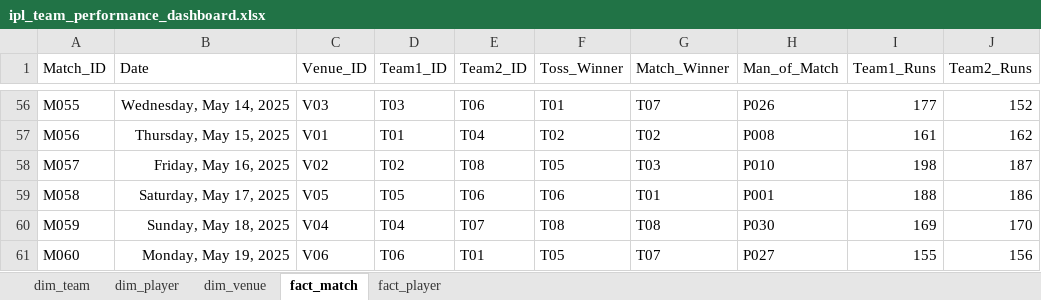
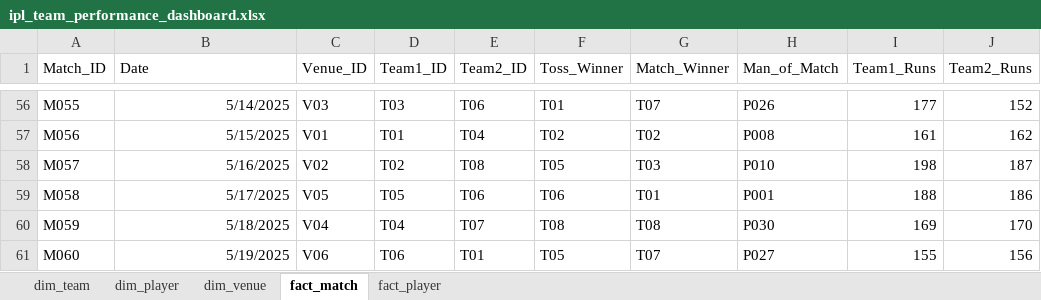
Before and after one commit to Chauhanekta21/IPL_Team_Performance_Analysis, an Excel workbook: Dashboard/ipl_team_performance_dashboard.xlsx, sheet fact_match, drawn as a sheet; only a part is shown, gaps mark what is left out; values as stored, in another font and other column widths than the file's, no borders; table styles not drawn; the diff covers the shown part only; the diff names each change by its address in the sheet, - before the commit and + after, or states it on an @@ line.

```diff
--- a/Dashboard/ipl_team_performance_dashboard.xlsx (sheet fact_match)
+++ b/Dashboard/ipl_team_performance_dashboard.xlsx (sheet fact_match)
-B56 (Date): Wednesday, May 14, 2025
+B56 (Date): 5/14/2025
-B57 (Date): Thursday, May 15, 2025
+B57 (Date): 5/15/2025
-B58 (Date): Friday, May 16, 2025
+B58 (Date): 5/16/2025
-B59 (Date): Saturday, May 17, 2025
+B59 (Date): 5/17/2025
-B60 (Date): Sunday, May 18, 2025
+B60 (Date): 5/18/2025
-B61 (Date): Monday, May 19, 2025
+B61 (Date): 5/19/2025
```
Also changed, not shown: 54 edited cells elsewhere in this sheet, sheet fact_player.
